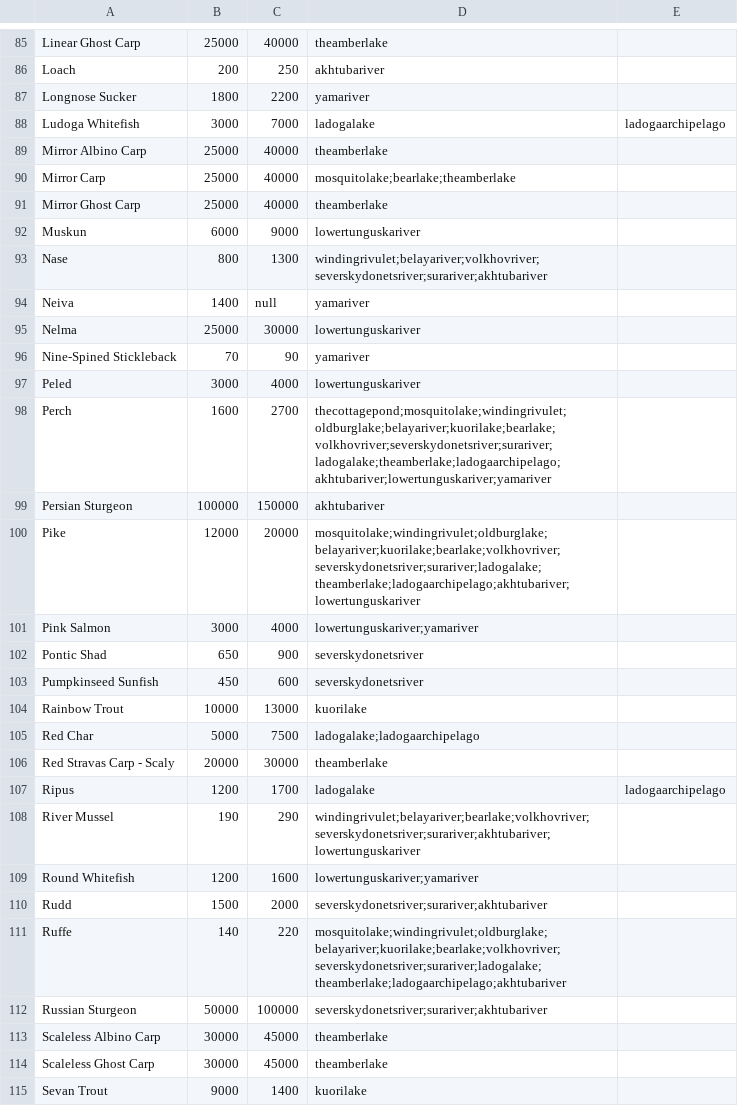
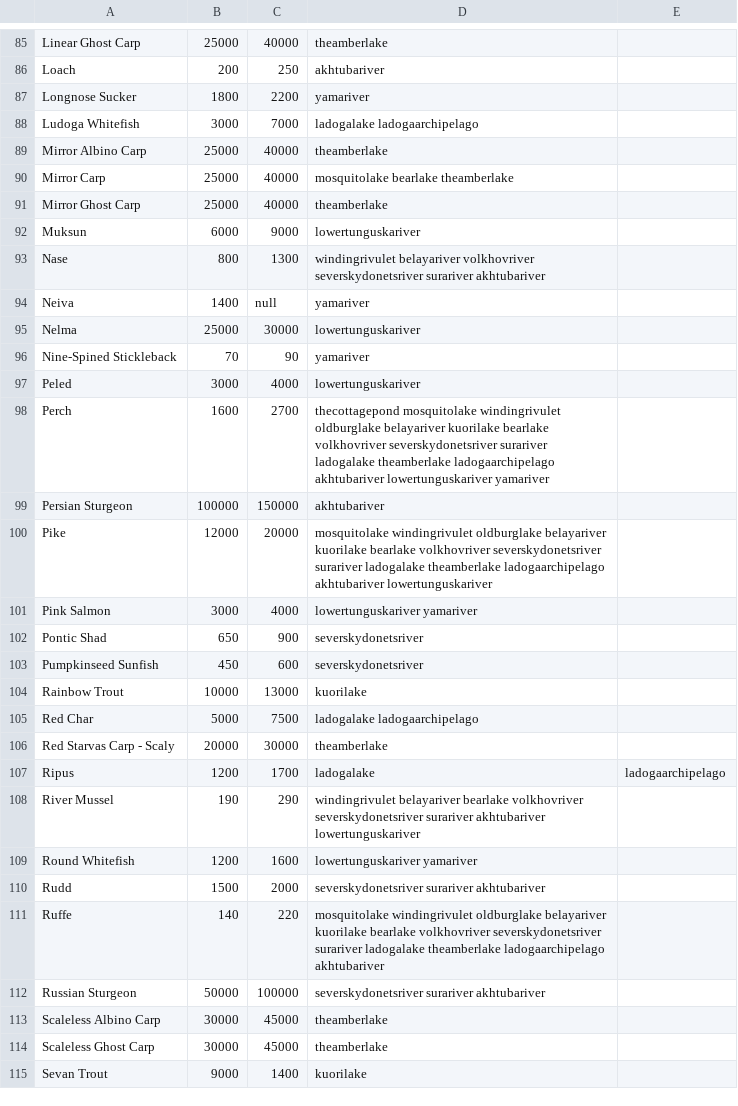
Before and after one commit to Sandoramix/RF4ITA-backend, a CSV file: scraped/fishes.csv, drawn as a sheet; only a part is shown, gaps mark what is left out; the diff covers the shown part only.

```diff
--- a/scraped/fishes.csv
+++ b/scraped/fishes.csv
@@ -87,8 +87,8 @@ Loach,200,250,akhtubariver
 Longnose Sucker,1800,2200,yamariver
-Ludoga Whitefish,3000,7000,ladogalake,ladogaarchipelago
+Ludoga Whitefish,3000,7000,ladogalake ladogaarchipelago
 Mirror Albino Carp,25000,40000,theamberlake
-Mirror Carp,25000,40000,mosquitolake;bearlake;theamberlake
+Mirror Carp,25000,40000,mosquitolake bearlake theamberlake
 Mirror Ghost Carp,25000,40000,theamberlake
-Muskun,6000,9000,lowertunguskariver
-Nase,800,1300,windingrivulet;belayariver;volkhovriver;severskydonetsriver;surariver;akhtubariver
+Muksun,6000,9000,lowertunguskariver
+Nase,800,1300,windingrivulet belayariver volkhovriver severskydonetsriver surariver akhtubariver
 Neiva,1400,null,yamariver
@@ -97,6 +97,6 @@ Nine-Spined Stickleback,70,90,yamariver
 Peled,3000,4000,lowertunguskariver
-Perch,1600,2700,thecottagepond;mosquitolake;windingrivulet;oldburglake;belayariver;kuorilake;bearlake;volkhovriver;severskydonetsriver;surariver;ladogalake;theamberlake;ladogaarchipelago;akhtubariver;lowertunguskariver;yamariver
+Perch,1600,2700,thecottagepond mosquitolake windingrivulet oldburglake belayariver kuorilake bearlake volkhovriver severskydonetsriver surariver ladogalake theamberlake ladogaarchipelago akhtubariver lowertunguskariver yamariver
 Persian Sturgeon,100000,150000,akhtubariver
-Pike,12000,20000,mosquitolake;windingrivulet;oldburglake;belayariver;kuorilake;bearlake;volkhovriver;severskydonetsriver;surariver;ladogalake;theamberlake;ladogaarchipelago;akhtubariver;lowertunguskariver
-Pink Salmon,3000,4000,lowertunguskariver;yamariver
+Pike,12000,20000,mosquitolake windingrivulet oldburglake belayariver kuorilake bearlake volkhovriver severskydonetsriver surariver ladogalake theamberlake ladogaarchipelago akhtubariver lowertunguskariver
+Pink Salmon,3000,4000,lowertunguskariver yamariver
 Pontic Shad,650,900,severskydonetsriver
@@ -104,10 +104,10 @@ Pumpkinseed Sunfish,450,600,severskydonetsriver
 Rainbow Trout,10000,13000,kuorilake
-Red Char,5000,7500,ladogalake;ladogaarchipelago
-Red Stravas Carp - Scaly,20000,30000,theamberlake
+Red Char,5000,7500,ladogalake ladogaarchipelago
+Red Starvas Carp - Scaly,20000,30000,theamberlake
 Ripus,1200,1700,ladogalake,ladogaarchipelago
-River Mussel,190,290,windingrivulet;belayariver;bearlake;volkhovriver;severskydonetsriver;surariver;akhtubariver;lowertunguskariver
-Round Whitefish,1200,1600,lowertunguskariver;yamariver
-Rudd,1500,2000,severskydonetsriver;surariver;akhtubariver
-Ruffe,140,220,mosquitolake;windingrivulet;oldburglake;belayariver;kuorilake;bearlake;volkhovriver;severskydonetsriver;surariver;ladogalake;theamberlake;ladogaarchipelago;akhtubariver
-Russian Sturgeon,50000,100000,severskydonetsriver;surariver;akhtubariver
+River Mussel,190,290,windingrivulet belayariver bearlake volkhovriver severskydonetsriver surariver akhtubariver lowertunguskariver
+Round Whitefish,1200,1600,lowertunguskariver yamariver
+Rudd,1500,2000,severskydonetsriver surariver akhtubariver
+Ruffe,140,220,mosquitolake windingrivulet oldburglake belayariver kuorilake bearlake volkhovriver severskydonetsriver surariver ladogalake theamberlake ladogaarchipelago akhtubariver
+Russian Sturgeon,50000,100000,severskydonetsriver surariver akhtubariver
 Scaleless Albino Carp,30000,45000,theamberlake
```
Also changed, not shown: 70 edited cells elsewhere in this file, scraped/trophies.csv, 3 other files.
